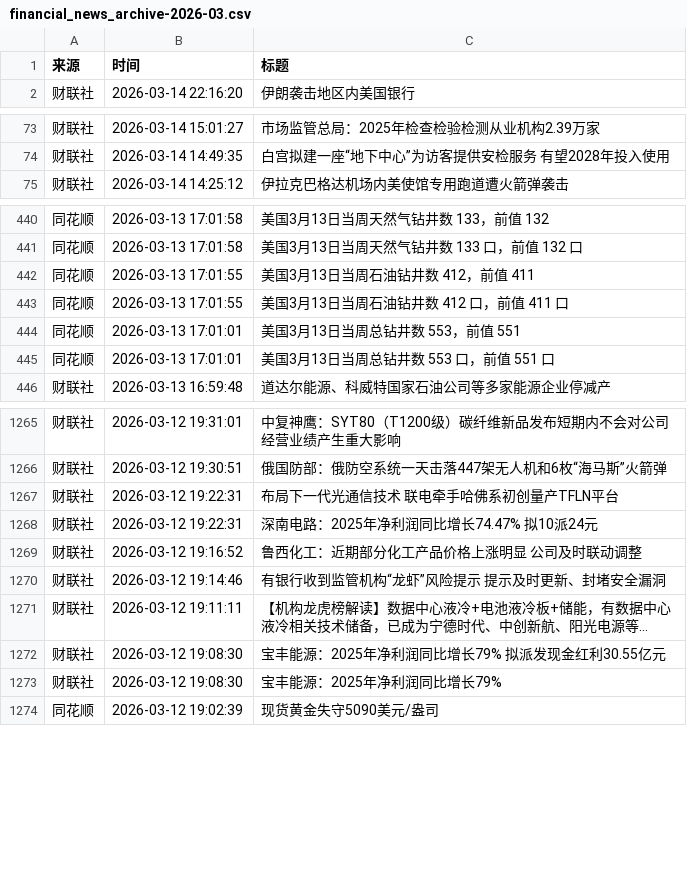
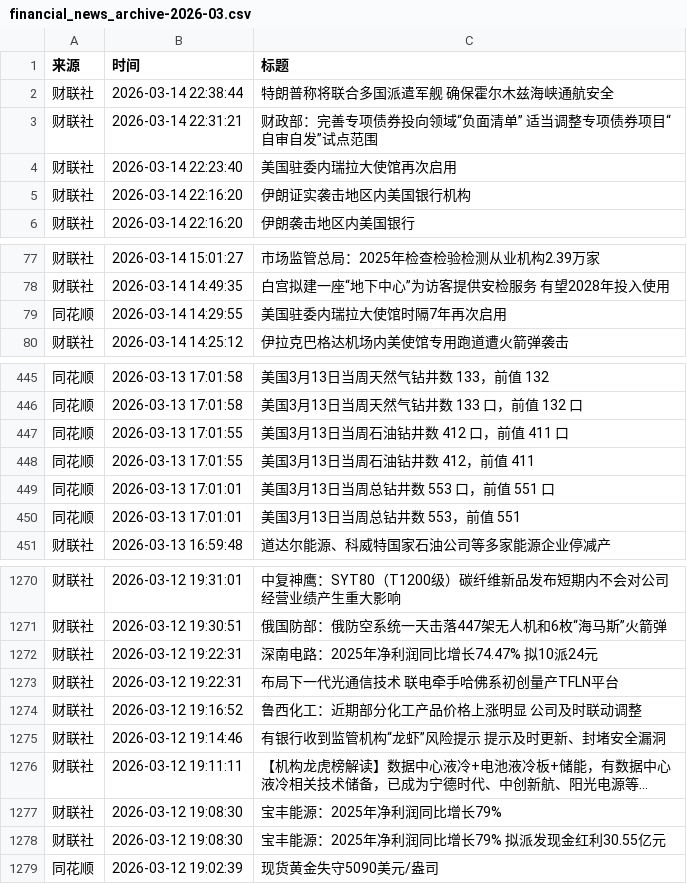
Before and after one commit to ZhangLi1984/AStockNews, a CSV file: financial_news_archive-2026-03.csv, drawn as a sheet; only a part is shown, gaps mark what is left out; long unchanged cells end in …; the diff covers the shown part only; the diff names each change by its address in the sheet, - before the commit and + after, or states it on an @@ line.

```diff
--- a/financial_news_archive-2026-03.csv
+++ b/financial_news_archive-2026-03.csv
+row 2: 财联社 | 2026-03-14 22:38:44 | 特朗普称将联合多国派遣军舰 确保霍尔木兹海峡通航安全
+row 3: 财联社 | 2026-03-14 22:31:21 | 财政部：完善专项债券投向领域“负面清单” 适当调整专项债券项目“自审自发”试点范围
+row 4: 财联社 | 2026-03-14 22:23:40 | 美国驻委内瑞拉大使馆再次启用
+row 5: 财联社 | 2026-03-14 22:16:20 | 伊朗证实袭击地区内美国银行机构
+row 79: 同花顺 | 2026-03-14 14:29:55 | 美国驻委内瑞拉大使馆时隔7年再次启用
@@ row 442 moved to row 448: 同花顺 @@
@@ row 444 moved to row 450: 同花顺 @@
@@ row 1267 moved to row 1273: 财联社 @@
@@ row 1272 moved to row 1278: 财联社 @@
```
Also changed, not shown: 34 moved rows elsewhere in this file.
